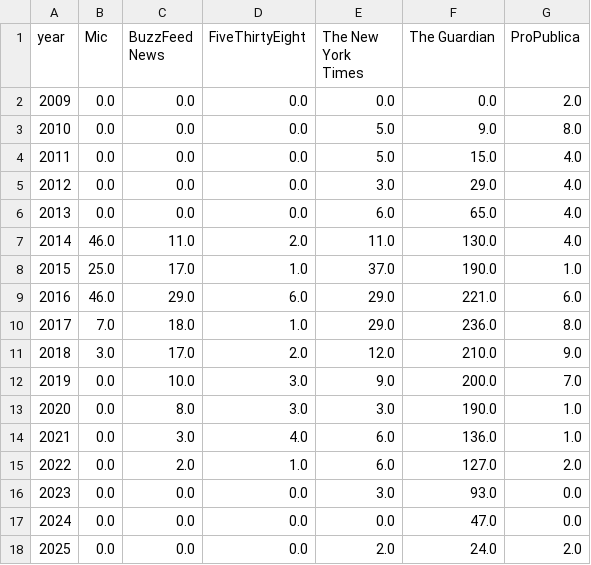
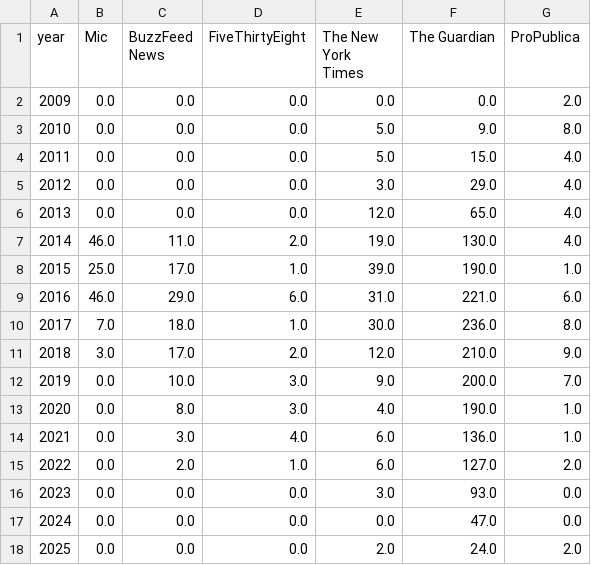
Before and after one commit to palewire/open-source-news-analysis, a CSV file: data/transformed/selected-org-repos-by-year.csv, drawn as a sheet.

```diff
--- a/data/transformed/selected-org-repos-by-year.csv
+++ b/data/transformed/selected-org-repos-by-year.csv
@@ -5,10 +5,10 @@ year,Mic,BuzzFeed News,FiveThirtyEight,The New York Times,The Guardian,ProPublic
 2012,0.0,0.0,0.0,3.0,29.0,4.0
-2013,0.0,0.0,0.0,6.0,65.0,4.0
-2014,46.0,11.0,2.0,11.0,130.0,4.0
-2015,25.0,17.0,1.0,37.0,190.0,1.0
-2016,46.0,29.0,6.0,29.0,221.0,6.0
-2017,7.0,18.0,1.0,29.0,236.0,8.0
+2013,0.0,0.0,0.0,12.0,65.0,4.0
+2014,46.0,11.0,2.0,19.0,130.0,4.0
+2015,25.0,17.0,1.0,39.0,190.0,1.0
+2016,46.0,29.0,6.0,31.0,221.0,6.0
+2017,7.0,18.0,1.0,30.0,236.0,8.0
 2018,3.0,17.0,2.0,12.0,210.0,9.0
 2019,0.0,10.0,3.0,9.0,200.0,7.0
-2020,0.0,8.0,3.0,3.0,190.0,1.0
+2020,0.0,8.0,3.0,4.0,190.0,1.0
 2021,0.0,3.0,4.0,6.0,136.0,1.0
```
Also changed, not shown: 1 other file.
